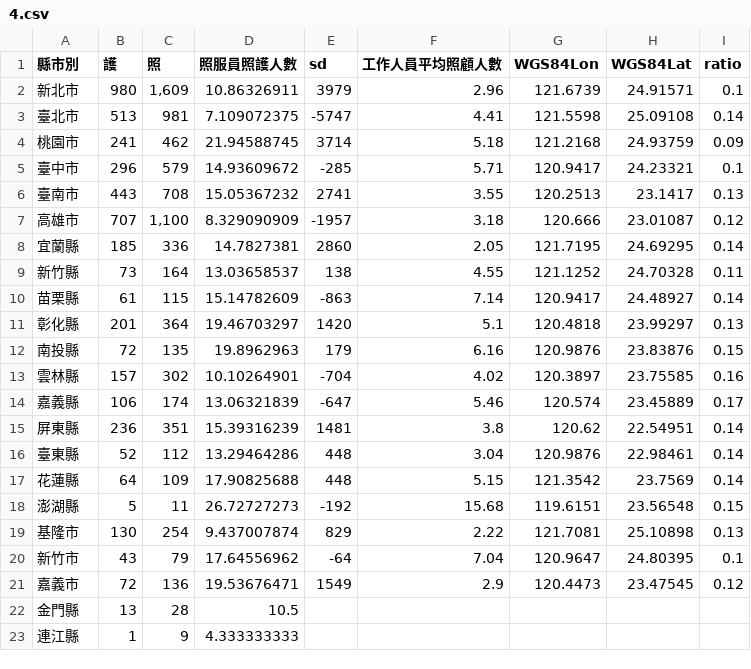
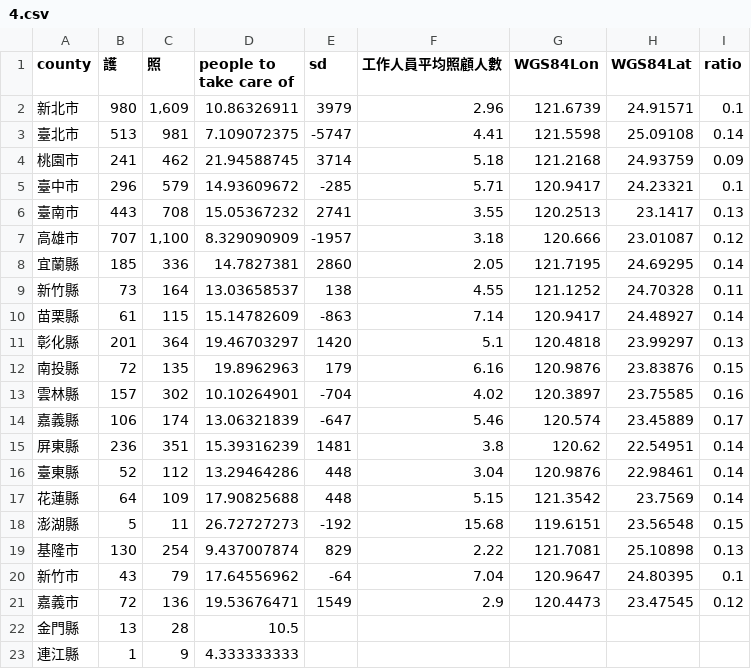
Before and after one commit to b02607055/R1052hw, a CSV file: LTCTaiwan/4.csv, drawn as a sheet.

```diff
--- a/LTCTaiwan/4.csv
+++ b/LTCTaiwan/4.csv
@@ -1,2 +1,2 @@
-縣市別,護,照,照服員照護人數,sd,工作人員平均照顧人數,WGS84Lon,WGS84Lat,ratio
+county,護,照,people to take care of,sd,工作人員平均照顧人數,WGS84Lon,WGS84Lat,ratio
 新北市,980,"1,609",10.86326911,3979,2.96,121.6739,24.91571,0.1
```
Also changed, not shown: 34 other files.
